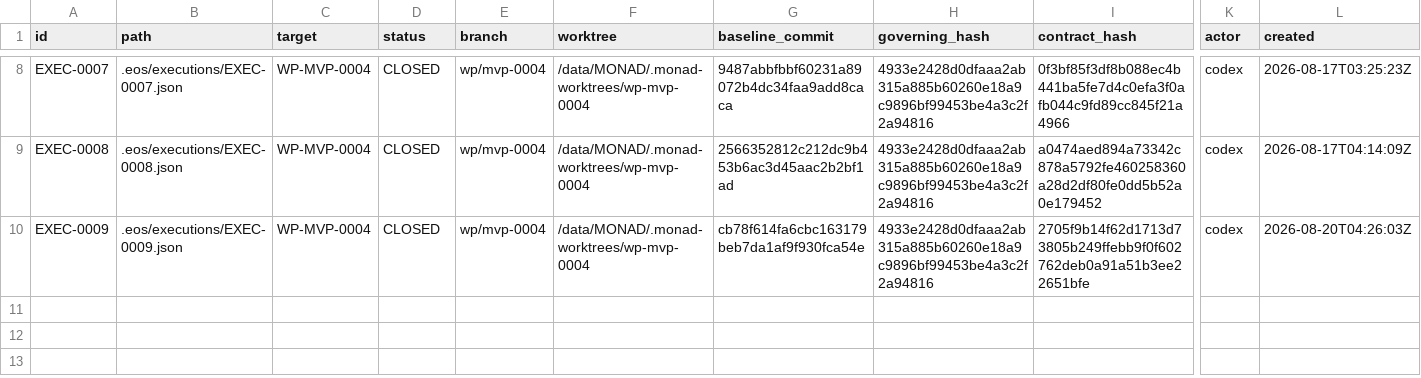
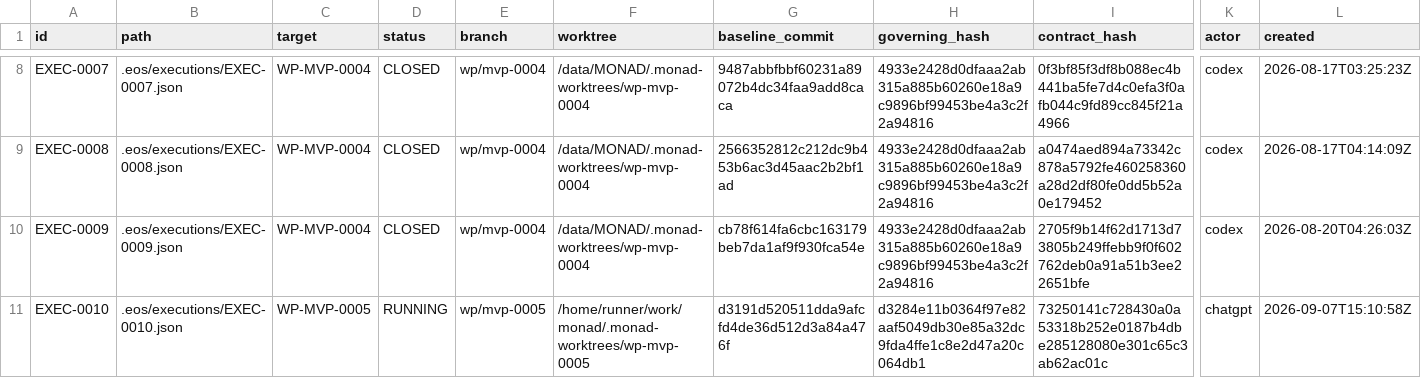
Before and after one commit to monad-framework/monad, a TSV file: .eos/executions.tsv, drawn as a sheet; only a part is shown, gaps mark what is left out; rows hold the shown columns only; the diff names each change by its address in the sheet, - before the commit and + after, or states it on an @@ line.

```diff
--- a/.eos/executions.tsv
+++ b/.eos/executions.tsv
+row 11: EXEC-0010 | .eos/executions/EXEC-0010.json | WP-MVP-0005 | RUNNING | wp/mvp-0005 | /home/runner/work/monad/.monad-worktrees/wp-mvp-0005 | d3191d520511dda9afcfd4de36d512d3a84a476f | d3284e11b0364f97e82aaf5049db30e85a32dc9fda4ffe1c8e2d47a20c064db1 | 73250141c728430a0a53318b252e0187b4dbe285128080e301c65c3ab62ac01c | chatgpt | 2026-09-07T15:10:58Z
```
Also changed, not shown: .eos/trace-edges.tsv, 15 other files.
